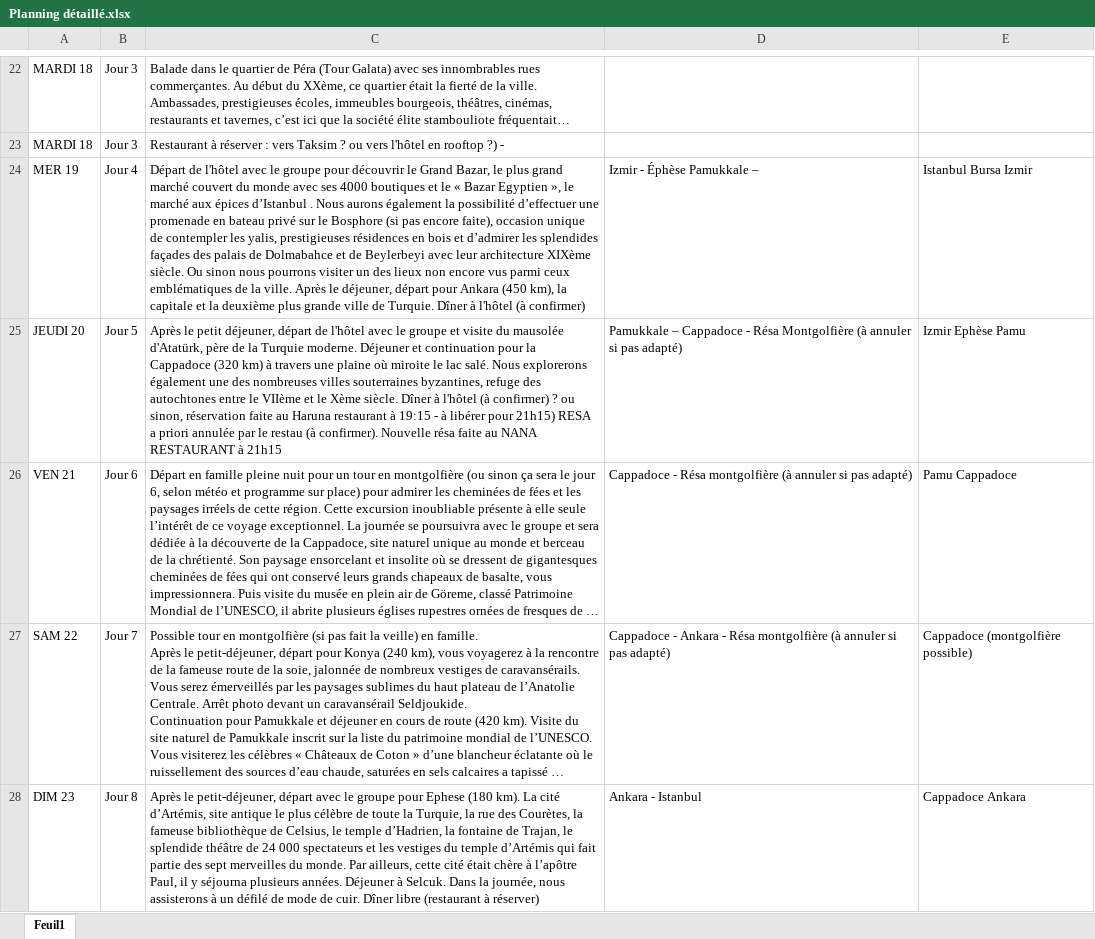
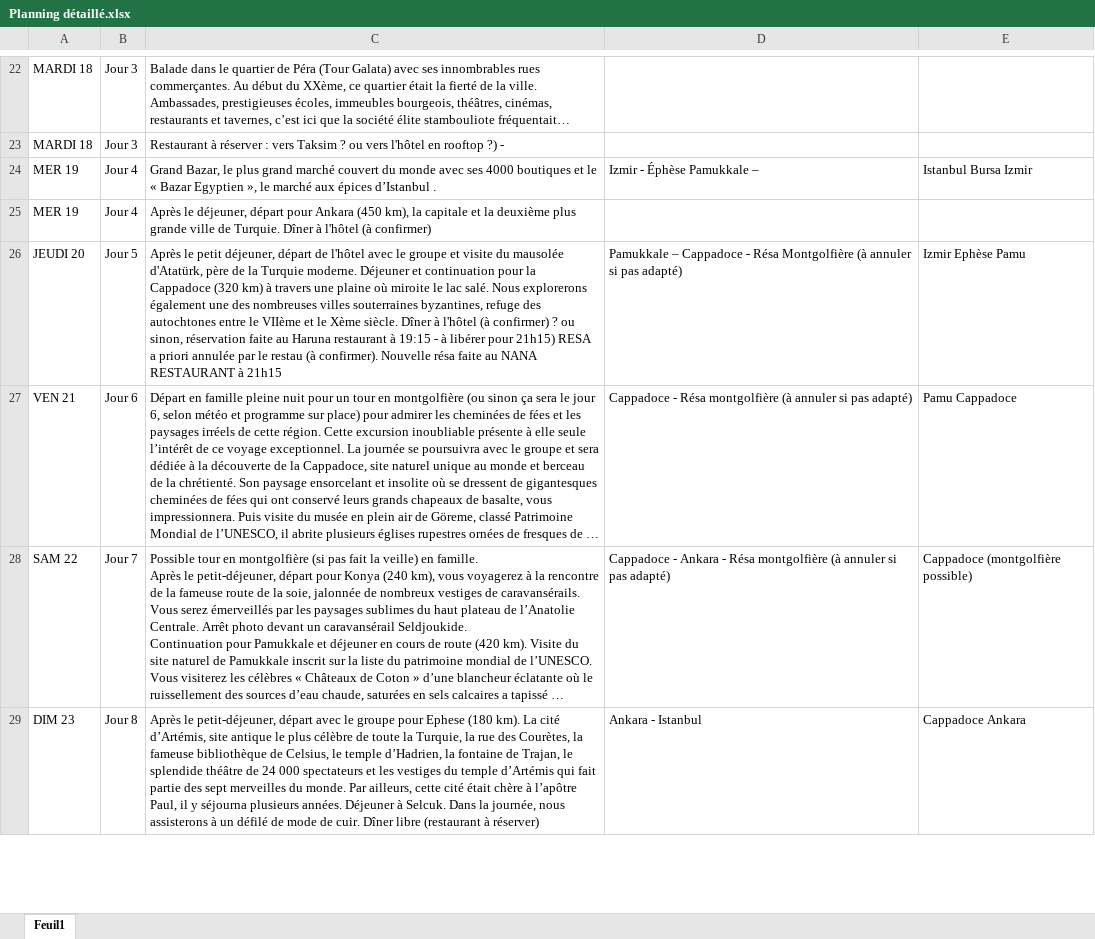
Before and after one commit to JPGuib/application-voyage-familliale-2026, an Excel workbook: docs/Planning détaillé.xlsx, sheet Feuil1, drawn as a sheet; only a part is shown, gaps mark what is left out; long unchanged cells end in …; values as stored, in another font and other column widths than the file's, no borders; the diff names each change by its address in the sheet, - before the commit and + after, or states it on an @@ line.

```diff
--- a/docs/Planning détaillé.xlsx (sheet Feuil1)
+++ b/docs/Planning détaillé.xlsx (sheet Feuil1)
-C24: Départ de l'hôtel avec le groupe pour découvrir le Grand Bazar, le plus grand marché couvert du monde avec ses 4000 boutiques et le « Bazar Egyptien », le marché aux épices d’Istanbul . Nous aurons également la possibilité d’effectuer une promenade en bateau privé sur le Bosphore (si pas encore faite), occasion unique de contempler les yalis, prestigieuses résidences en bois et d’admirer les splendides façades des palais de Dolmabahce et de Beylerbeyi avec leur architecture XIXème siècle. Ou sinon nous pourrons visiter un des lieux non encore vus parmi ceux emblématiques de la ville. Après le déjeuner, départ pour Ankara (450 km), la capitale et la deuxième plus grande ville de Turquie. Dîner à l'hôtel (à confirmer)
+C24: Grand Bazar, le plus grand marché couvert du monde avec ses 4000 boutiques et le « Bazar Egyptien », le marché aux épices d’Istanbul .
+row 25: MER 19 | Jour 4 | Après le déjeuner, départ pour Ankara (450 km), la capitale et la deuxième plus grande ville de Turquie. Dîner à l'hôtel (à confirmer)
```
Also changed, not shown: 12 other files.
